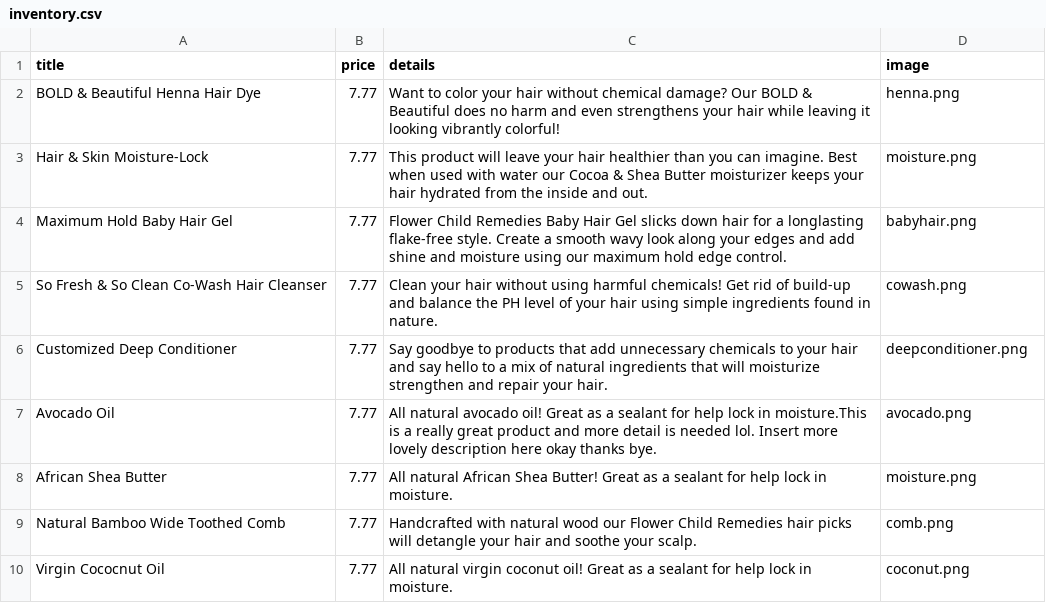
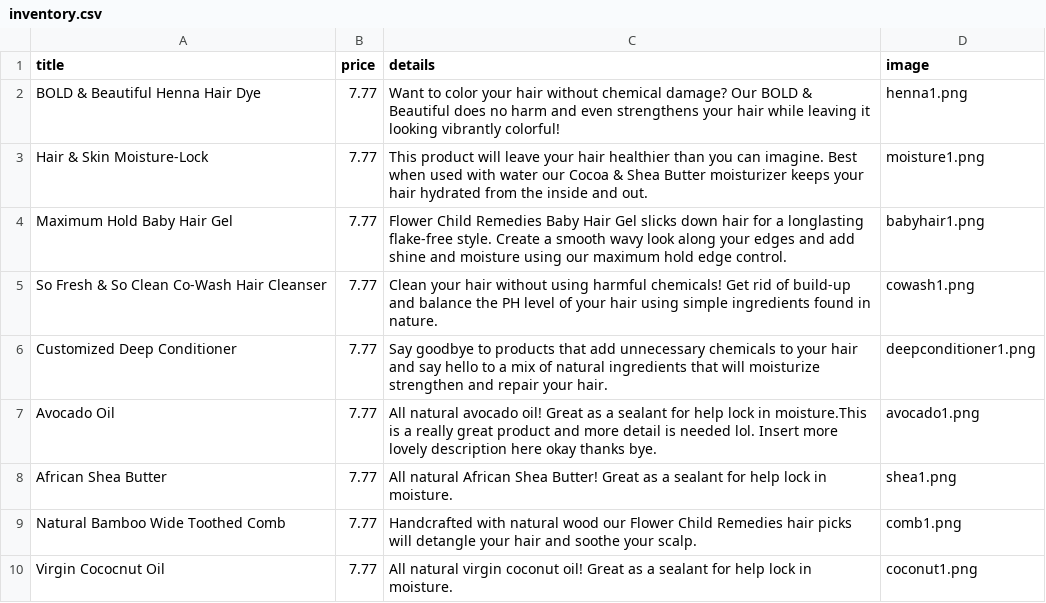
Before and after one commit to flower-child-remedies/Flower-Child-Website, a CSV file: inventory/inventory.csv, drawn as a sheet.

```diff
--- a/inventory/inventory.csv
+++ b/inventory/inventory.csv
@@ -1,10 +1,10 @@
 title,price,details,image
-BOLD & Beautiful Henna Hair Dye,7.77,Want to color your hair without chemical damage? Our BOLD & Beautiful does no harm and even strengthens your hair while leaving it looking vibrantly colorful!,henna.png
-Hair & Skin Moisture-Lock,7.77,This product will leave your hair healthier than you can imagine. Best when used with water our Cocoa & Shea Butter moisturizer keeps your hair hydrated from the inside and out.,moisture.png
-Maximum Hold Baby Hair Gel,7.77, Flower Child Remedies Baby Hair Gel slicks down hair for a longlasting flake-free style. Create a smooth wavy look along your edges and add shine and moisture using our maximum hold edge control.,babyhair.png
-So Fresh & So Clean Co-Wash Hair Cleanser,7.77,Clean your hair without using harmful chemicals! Get rid of build-up and balance the PH level of your hair using simple ingredients found in nature.,cowash.png
-Customized Deep Conditioner,7.77, Say goodbye to products that add unnecessary chemicals to your hair and say hello to a mix of natural ingredients that will moisturize strengthen and repair your hair.,deepconditioner.png
-Avocado Oil,7.77, All natural avocado oil! Great as a sealant for help lock in moisture.This is a really great product and more detail is needed lol. Insert more lovely description here okay thanks bye.,avocado.png
-African Shea Butter,7.77, All natural African Shea Butter! Great as a sealant for help lock in moisture.,moisture.png
-Natural Bamboo Wide Toothed Comb,7.77,Handcrafted with natural wood our Flower Child Remedies hair picks will detangle your hair and soothe your scalp.,comb.png
-Virgin Cococnut Oil,7.77, All natural virgin coconut oil! Great as a sealant for help lock in moisture.,coconut.png
+BOLD & Beautiful Henna Hair Dye,7.77,Want to color your hair without chemical damage? Our BOLD & Beautiful does no harm and even strengthens your hair while leaving it looking vibrantly colorful!,henna1.png
+Hair & Skin Moisture-Lock,7.77,This product will leave your hair healthier than you can imagine. Best when used with water our Cocoa & Shea Butter moisturizer keeps your hair hydrated from the inside and out.,moisture1.png
+Maximum Hold Baby Hair Gel,7.77, Flower Child Remedies Baby Hair Gel slicks down hair for a longlasting flake-free style. Create a smooth wavy look along your edges and add shine and moisture using our maximum hold edge control.,babyhair1.png
+So Fresh & So Clean Co-Wash Hair Cleanser,7.77,Clean your hair without using harmful chemicals! Get rid of build-up and balance the PH level of your hair using simple ingredients found in nature.,cowash1.png
+Customized Deep Conditioner,7.77, Say goodbye to products that add unnecessary chemicals to your hair and say hello to a mix of natural ingredients that will moisturize strengthen and repair your hair.,deepconditioner1.png
+Avocado Oil,7.77, All natural avocado oil! Great as a sealant for help lock in moisture.This is a really great product and more detail is needed lol. Insert more lovely description here okay thanks bye.,avocado1.png
+African Shea Butter,7.77, All natural African Shea Butter! Great as a sealant for help lock in moisture.,shea1.png
+Natural Bamboo Wide Toothed Comb,7.77,Handcrafted with natural wood our Flower Child Remedies hair picks will detangle your hair and soothe your scalp.,comb1.png
+Virgin Cococnut Oil,7.77, All natural virgin coconut oil! Great as a sealant for help lock in moisture.,coconut1.png
```
Also changed, not shown: 9 other files.
